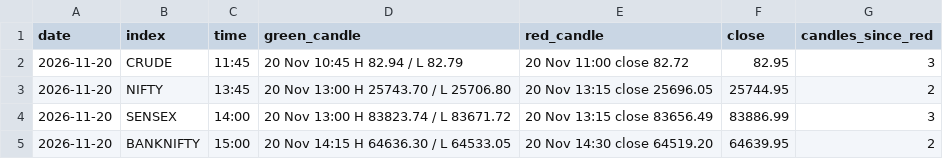
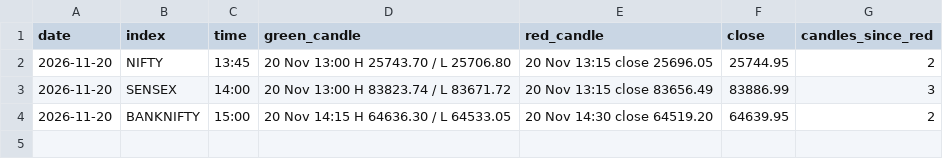
Before and after one commit to yjreddy01/gainer-agent, a CSV file: signals/index_3candle_2026-11-20.csv, drawn as a sheet.

```diff
--- a/signals/index_3candle_2026-11-20.csv
+++ b/signals/index_3candle_2026-11-20.csv
@@ -1,3 +1,2 @@
 date,index,time,green_candle,red_candle,close,candles_since_red
-2026-11-20,CRUDE,11:45,20 Nov 10:45 H 82.94 / L 82.79,20 Nov 11:00 close 82.72,82.95,3
 2026-11-20,NIFTY,13:45,20 Nov 13:00 H 25743.70 / L 25706.80,20 Nov 13:15 close 25696.05,25744.95,2
```
Also changed, not shown: signals/index_2candle_2026-11-20.csv, 1 other file.
